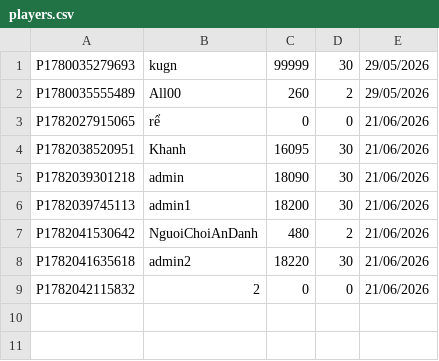
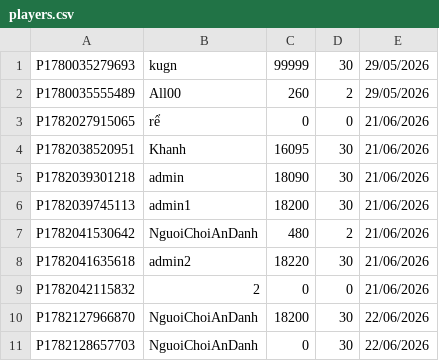
Before and after one commit to khanh201104/NumerGuessingGame, a CSV file: data/players.csv, drawn as a sheet; the diff names each change by its address in the sheet, - before the commit and + after, or states it on an @@ line.

```diff
--- a/data/players.csv
+++ b/data/players.csv
+row 10: P1782127966870 | NguoiChoiAnDanh | 18200 | 30 | 22/06/2026
+row 11: P1782128657703 | NguoiChoiAnDanh | 0 | 30 | 22/06/2026
```
Also changed, not shown: 1 other file.
